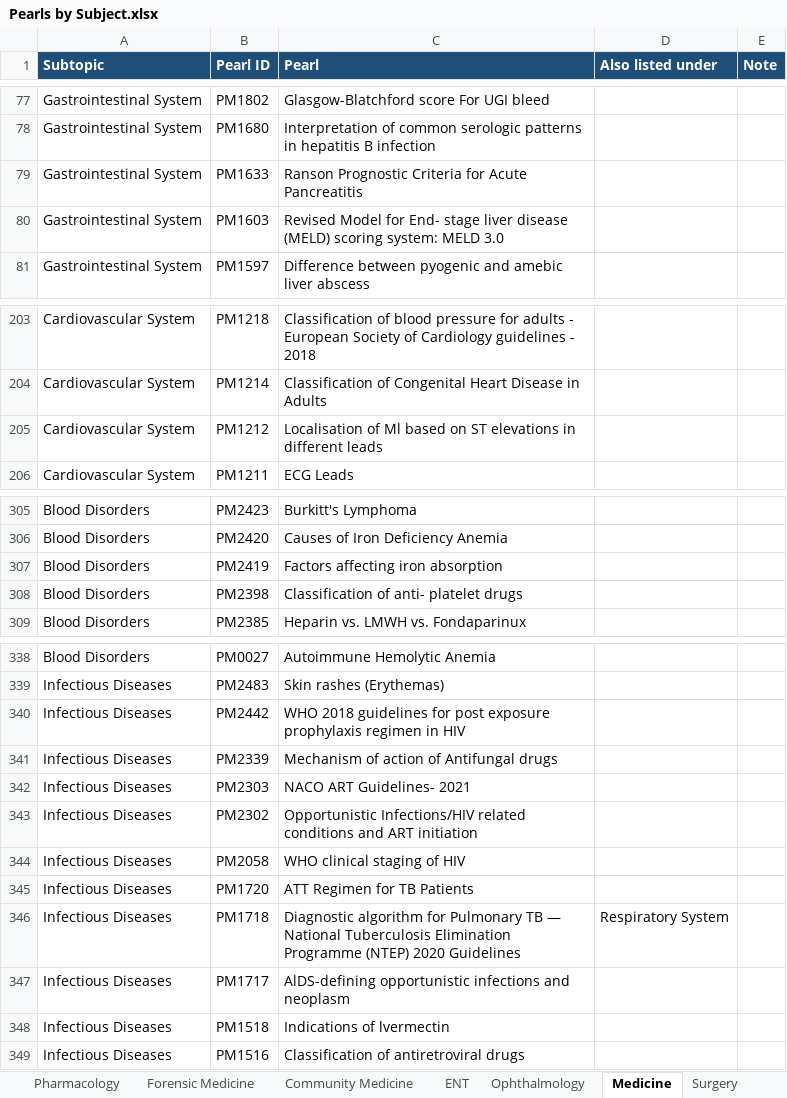
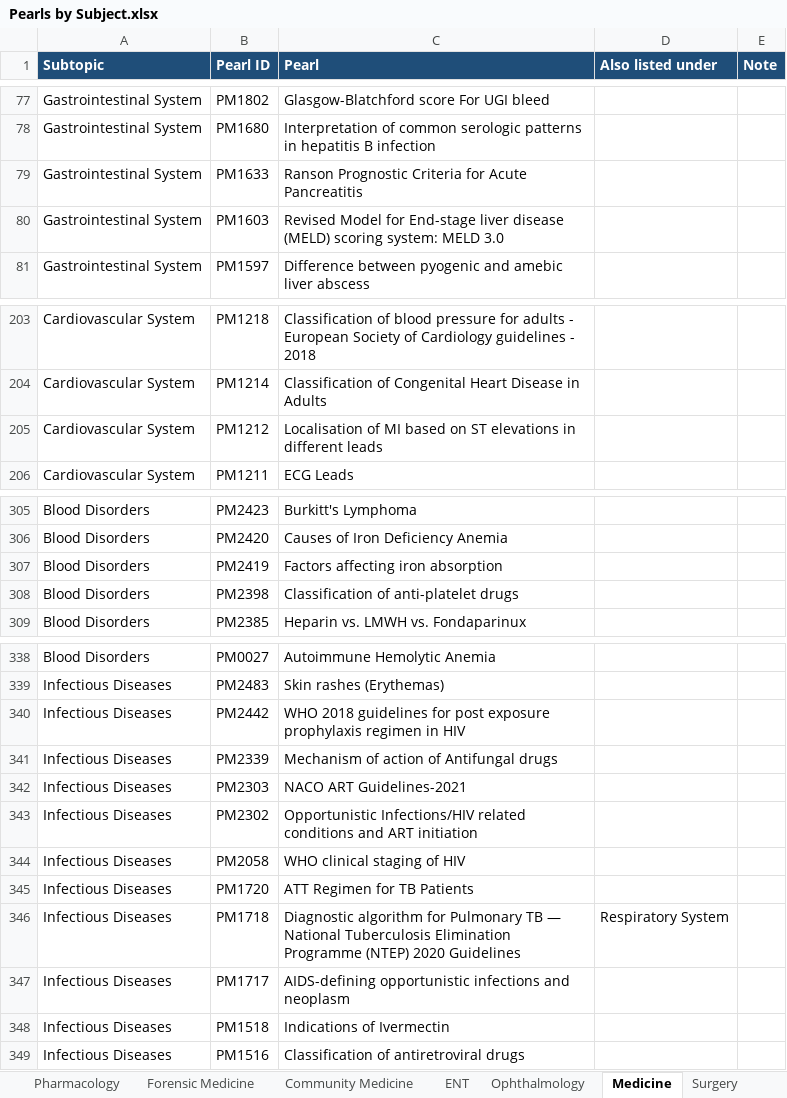
Before and after one commit to iashwinhg19/sparrow, an Excel workbook: pearls/Pearls by Subject.xlsx, sheet Medicine, drawn as a sheet; only a part is shown, gaps mark what is left out; values as stored, in another font and other column widths than the file's, no borders; charts and pictures not drawn; the diff names each change by its address in the sheet, - before the commit and + after, or states it on an @@ line.

```diff
--- a/pearls/Pearls by Subject.xlsx (sheet Medicine)
+++ b/pearls/Pearls by Subject.xlsx (sheet Medicine)
-C80 (Pearl): …Model for End- stage liver disease…
+C80 (Pearl): …Model for End-stage liver disease…
-C205 (Pearl): Localisation of Ml based on…
+C205 (Pearl): Localisation of MI based on…
-C308 (Pearl): Classification of anti- platelet drugs
+C308 (Pearl): Classification of anti-platelet drugs
-C342 (Pearl): NACO ART Guidelines- 2021
+C342 (Pearl): NACO ART Guidelines-2021
-C347 (Pearl): AlDS-defining opportunistic infections…
+C347 (Pearl): AIDS-defining opportunistic infections…
-C348 (Pearl): Indications of lvermectin
+C348 (Pearl): Indications of Ivermectin
```
Also changed, not shown: sheet All Pearls, sheet Surgery, sheet Community Medicine, sheet Pharmacology, sheet Physiology, sheet Pathology, 10 more sheets, 3 other files.
